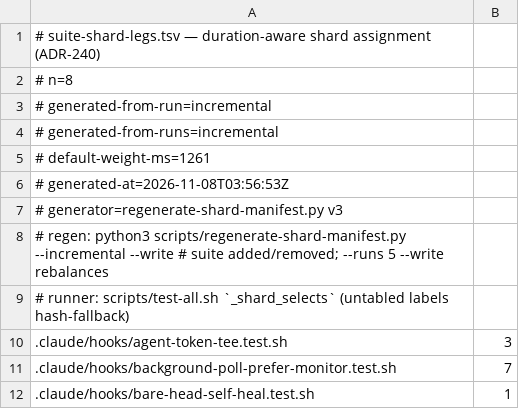
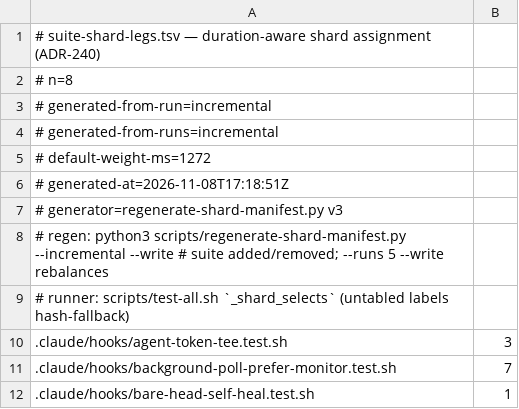
Before and after one commit to jikig-ai/soleur, a TSV file: scripts/suite-shard-legs.tsv, drawn as a sheet; only a part is shown.

```diff
--- a/scripts/suite-shard-legs.tsv
+++ b/scripts/suite-shard-legs.tsv
@@ -4,4 +4,4 @@
 # generated-from-runs=incremental
-# default-weight-ms=1261
-# generated-at=2026-11-08T03:56:53Z
+# default-weight-ms=1272
+# generated-at=2026-11-08T17:18:51Z
 # generator=regenerate-shard-manifest.py v3
```
Also changed, not shown: scripts/suite-durations.tsv, scripts/suite-weight-exemptions.tsv, 1 other file.
